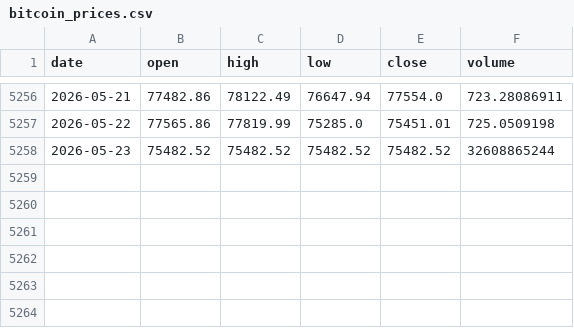
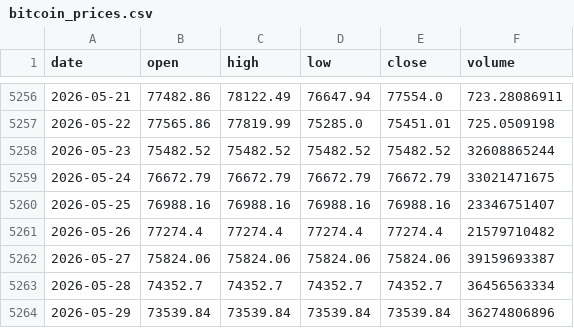
Before and after one commit to AdeBlanche/btc-statistics, a CSV file: bitcoin/bitcoin_prices.csv, drawn as a sheet; only a part is shown, gaps mark what is left out.

Commit message:
Data update

```diff
--- a/bitcoin/bitcoin_prices.csv
+++ b/bitcoin/bitcoin_prices.csv
@@ -5258 +5258,7 @@ date,open,high,low,close,volume
 2026-05-23,75482.52,75482.52,75482.52,75482.52,32608865244
+2026-05-24,76672.79,76672.79,76672.79,76672.79,33021471675
+2026-05-25,76988.16,76988.16,76988.16,76988.16,23346751407
+2026-05-26,77274.4,77274.4,77274.4,77274.4,21579710482
+2026-05-27,75824.06,75824.06,75824.06,75824.06,39159693387
+2026-05-28,74352.7,74352.7,74352.7,74352.7,36456563334
+2026-05-29,73539.84,73539.84,73539.84,73539.84,36274806896
```
Also changed, not shown: strc/strc_prices.csv, 3 other files.
